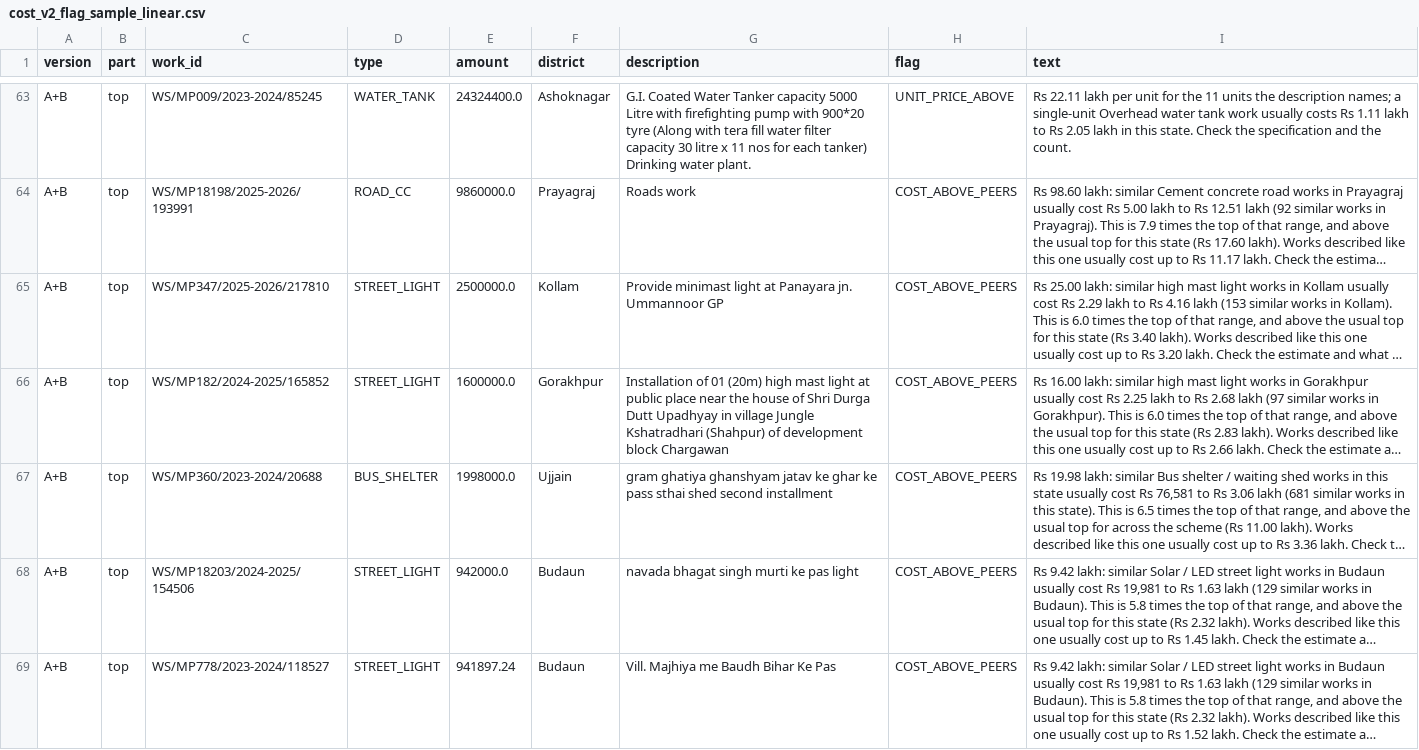
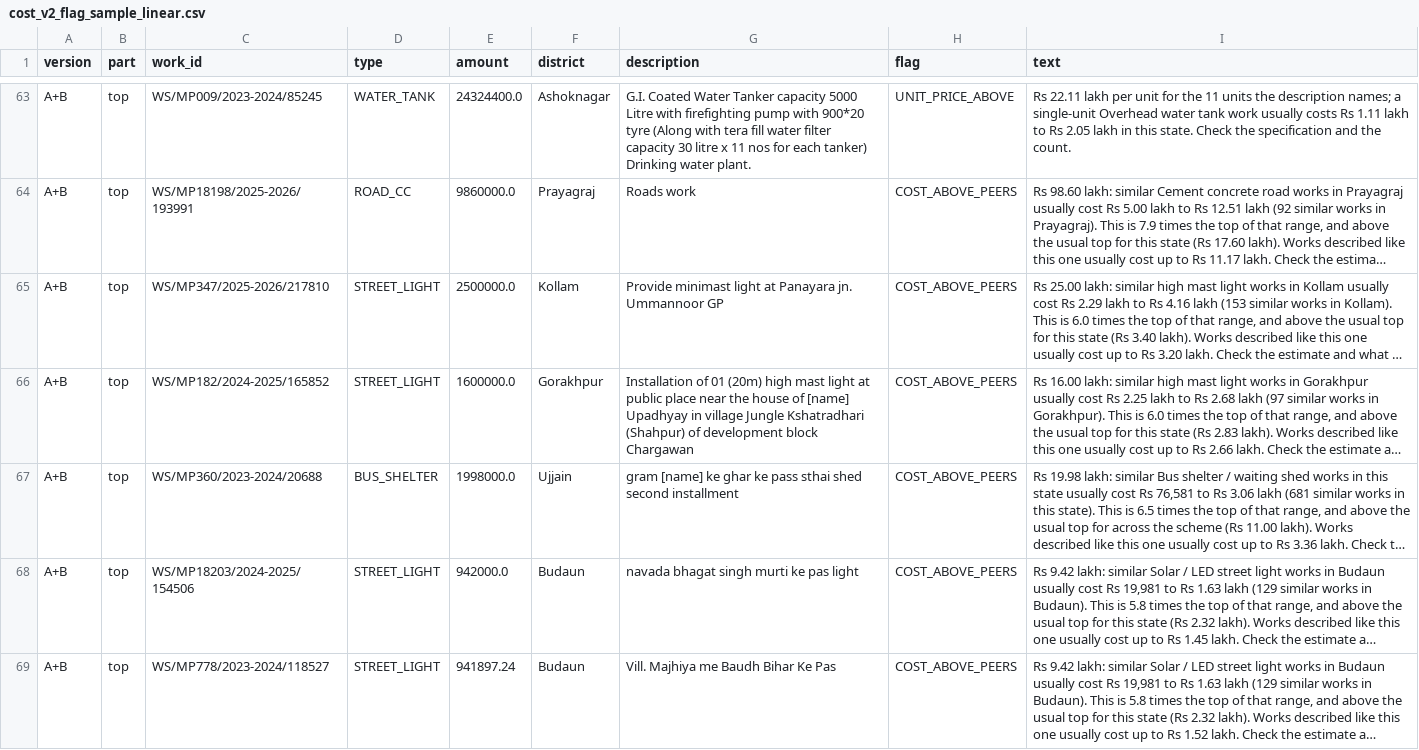
Before and after one commit to AdityaMore776/NidhiNetra, a CSV file: data/trial/results/cost_v2_flag_sample_linear.csv, drawn as a sheet; only a part is shown, gaps mark what is left out; long unchanged cells end in …; the diff covers the shown part only; the diff names each change by its address in the sheet, - before the commit and + after, or states it on an @@ line.

```diff
--- a/data/trial/results/cost_v2_flag_sample_linear.csv
+++ b/data/trial/results/cost_v2_flag_sample_linear.csv
-G66 (description): …house of Shri Durga Dutt Upadhyay in…
+G66 (description): …house of [name] Upadhyay in…
-G67 (description): gram ghatiya ghanshyam jatav ke ghar…
+G67 (description): gram [name] ke ghar…
```
Also changed, not shown: 5 edited cells elsewhere in this file, data/trial/results/cost_v2_flag_sample_dev2.csv, data/trial/results/dashboard_v2engines_codes.csv, 45 other files.
